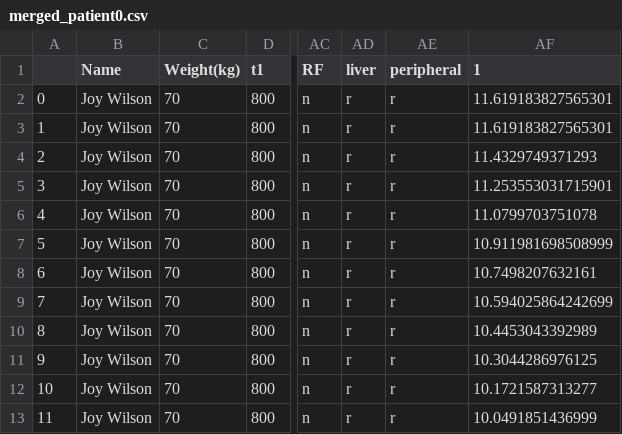
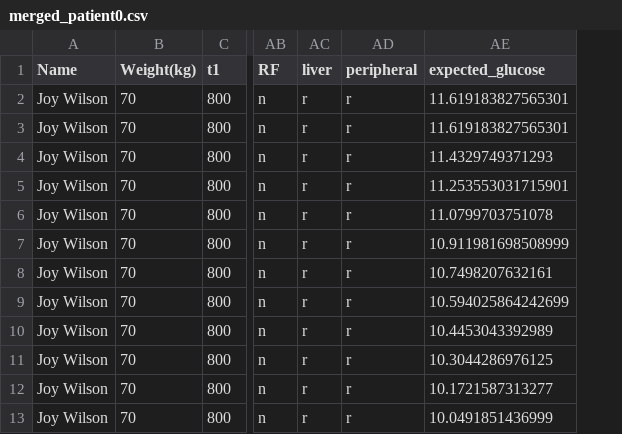
Before and after one commit to dipanshu231099/QSP-project, a CSV file: data/merged_patient0.csv, drawn as a sheet; only a part is shown, gaps mark what is left out; removed rows and columns are numbered as before the commit, all else as after; the diff names each change by its address in the sheet, - before the commit and + after, or states it on an @@ line.

```diff
--- a/data/merged_patient0.csv
+++ b/data/merged_patient0.csv
-column A, rows 2-13: 0 | 1 | 2 | 3 | 4 | 5 | 6 | 7 | 8 | 9 | 10 | 11
-AE1: 1
+AE1: expected_glucose
```
Also changed, not shown: data/merged_patient1.csv, data/merged_patient10.csv, 38 other files.
